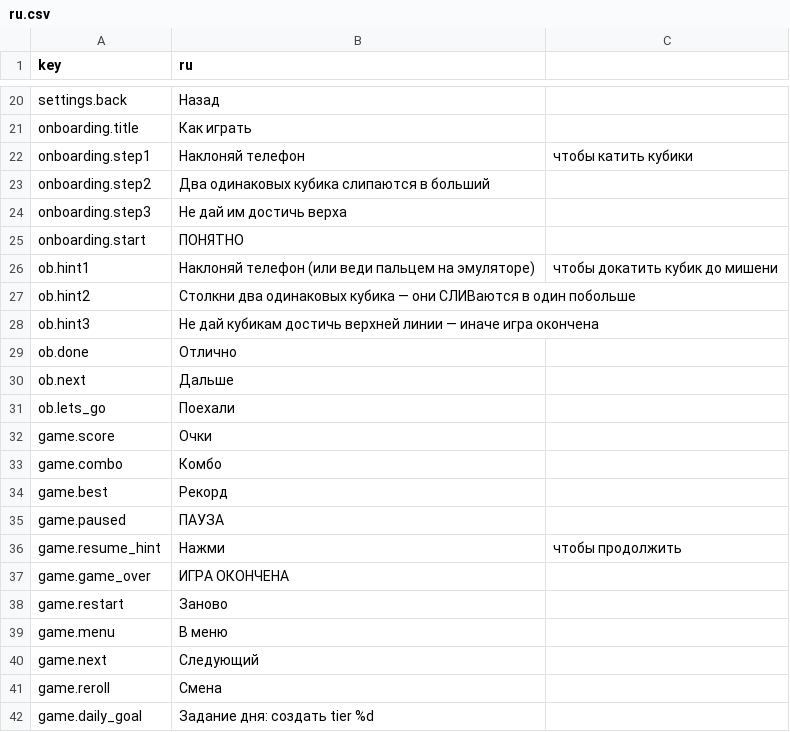
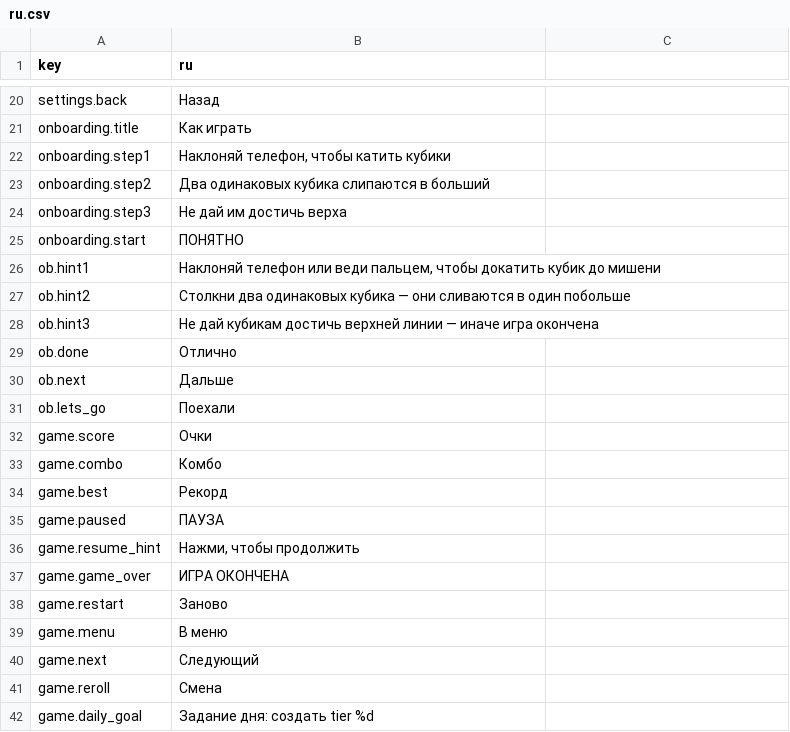
Before and after one commit to akarakuts/tiltmerge, a CSV file: translations/ru.csv, drawn as a sheet; only a part is shown, gaps mark what is left out; the diff names each change by its address in the sheet, - before the commit and + after, or states it on an @@ line.

Commit message:
Release 1.0.1: fix i18n, store screenshots, RuStore export metadata.
Bump versionCode to 2, register translation resources, and add RU store screenshots for listing upload.

```diff
--- a/translations/ru.csv
+++ b/translations/ru.csv
-B22 (ru): Наклоняй телефон
+B22 (ru): Наклоняй телефон, чтобы катить кубики
-C22: чтобы катить кубики
+C22: (empty)
-B26 (ru): Наклоняй телефон (или веди пальцем на эмуляторе)
+B26 (ru): Наклоняй телефон или веди пальцем, чтобы докатить кубик до мишени
-C26: чтобы докатить кубик до мишени
+C26: (empty)
-B27 (ru): …— они СЛИВаются в один…
+B27 (ru): …— они сливаются в один…
-B36 (ru): Нажми
+B36 (ru): Нажми, чтобы продолжить
-C36: чтобы продолжить
+C36: (empty)
```
Also changed, not shown: translations/en.csv, 13 other files.
